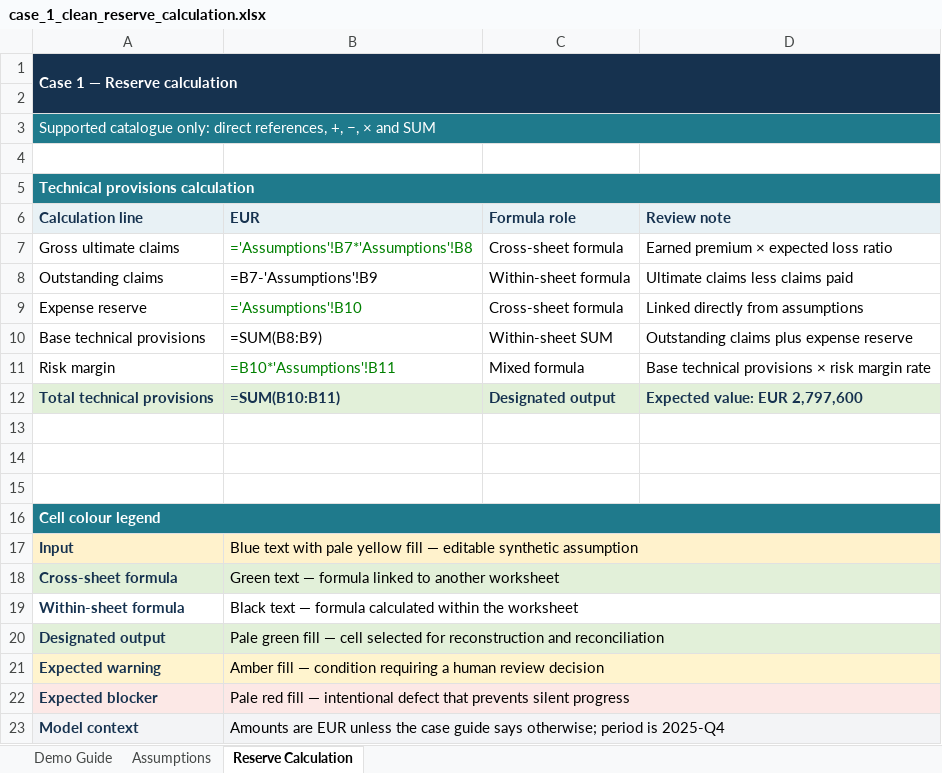
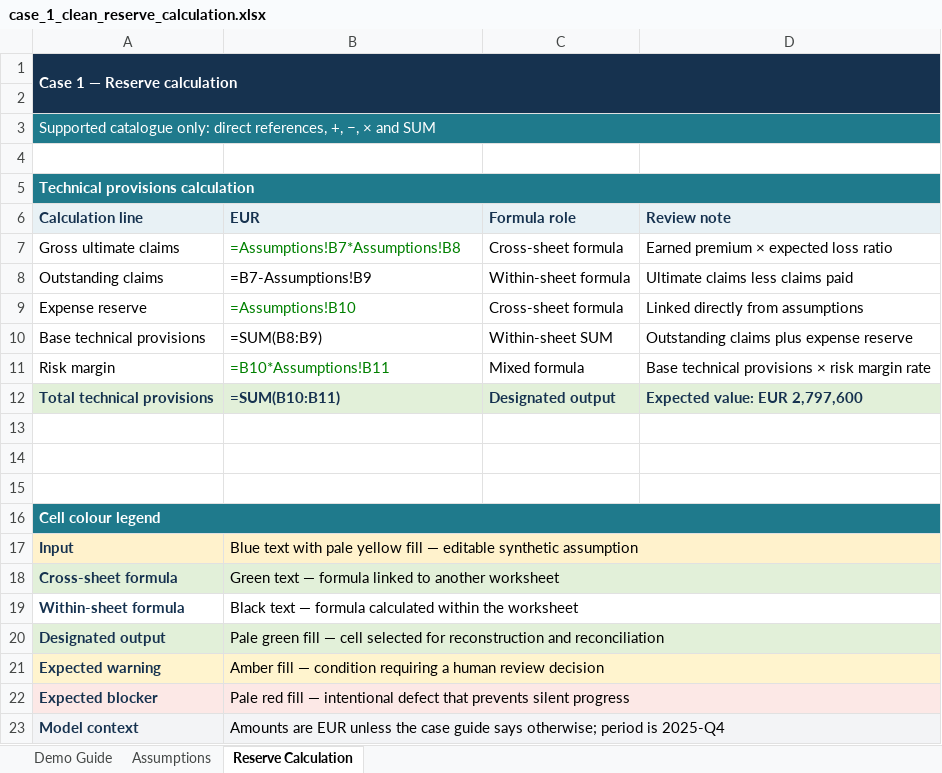
Before and after one commit to ISHUKLA/Excel-Audit-agent, an Excel workbook: demo/workbooks/case_1_clean_reserve_calculation.xlsx, sheet Reserve Calculation, drawn as a sheet; values as stored, in another font and other column widths than the file's, no borders; formulas are shown in place of their values; the diff names each change by its address in the sheet, - before the commit and + after, or states it on an @@ line.

```diff
--- a/demo/workbooks/case_1_clean_reserve_calculation.xlsx (sheet Reserve Calculation)
+++ b/demo/workbooks/case_1_clean_reserve_calculation.xlsx (sheet Reserve Calculation)
-B7 (EUR): ='Assumptions'!B7*'Assumptions'!B8
+B7 (EUR): =Assumptions!B7*Assumptions!B8
-B8 (EUR): =B7-'Assumptions'!B9
+B8 (EUR): =B7-Assumptions!B9
-B9 (EUR): ='Assumptions'!B10
+B9 (EUR): =Assumptions!B10
-B11 (EUR): =B10*'Assumptions'!B11
+B11 (EUR): =B10*Assumptions!B11
```
Also changed, not shown: demo/workbooks/case_2_spreadsheet_control_failures.xlsx, demo/workbooks/case_3_accounting_reconciliation_failure.xlsx, 31 other files.
